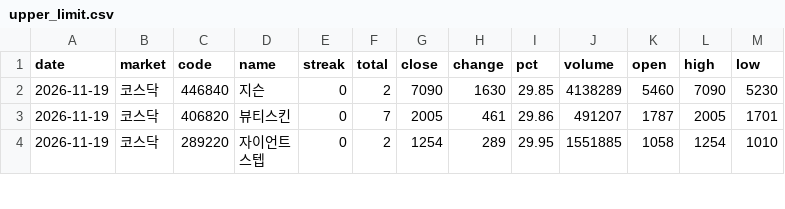
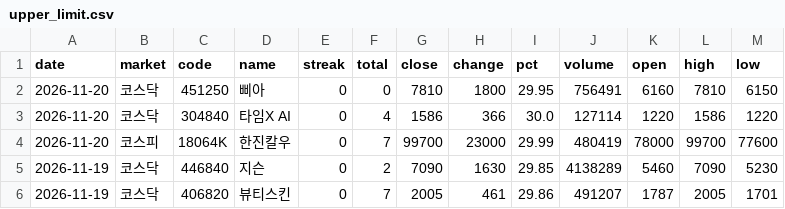
Before and after one commit to Bongsuk-Yi/web, a CSV file: 5dol/data/upper_limit.csv, drawn as a sheet; only a part is shown; the shorter side is filled out with more unchanged rows; the diff names each change by its address in the sheet, - before the commit and + after, or states it on an @@ line.

```diff
--- a/5dol/data/upper_limit.csv
+++ b/5dol/data/upper_limit.csv
+row 2: 2026-11-20 | 코스닥 | 451250 | 삐아 | 0 | 0 | 7810 | 1800 | 29.95 | 756491 | 6160 | 7810 | 6150
+row 3: 2026-11-20 | 코스닥 | 304840 | 타임X AI | 0 | 4 | 1586 | 366 | 30.0 | 127114 | 1220 | 1586 | 1220
+row 4: 2026-11-20 | 코스피 | 18064K | 한진칼우 | 0 | 7 | 99700 | 23000 | 29.99 | 480419 | 78000 | 99700 | 77600
```
Also changed, not shown: 5dol/data/latest.csv, 5dol/data/signals.csv, 1 other file.
